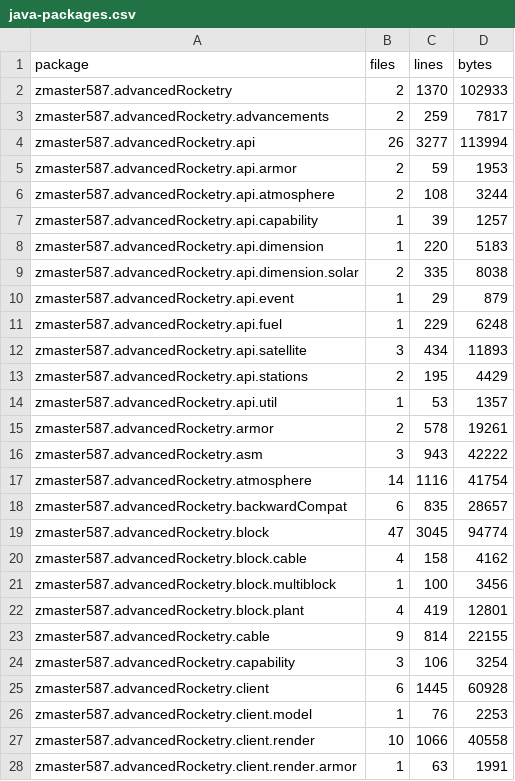
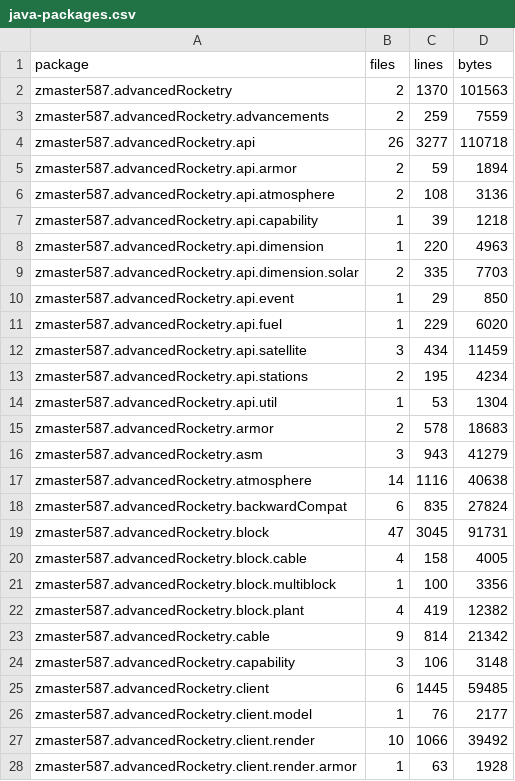
Before and after one commit to sunthemoon/AdvancedRocketry-Community, a CSV file: legacy-manifest/java-packages.csv, drawn as a sheet; only a part is shown; the diff covers the shown part only.

```diff
--- a/legacy-manifest/java-packages.csv
+++ b/legacy-manifest/java-packages.csv
@@ -1,28 +1,28 @@
 package,files,lines,bytes
-zmaster587.advancedRocketry,2,1370,102933
-zmaster587.advancedRocketry.advancements,2,259,7817
-zmaster587.advancedRocketry.api,26,3277,113994
-zmaster587.advancedRocketry.api.armor,2,59,1953
-zmaster587.advancedRocketry.api.atmosphere,2,108,3244
-zmaster587.advancedRocketry.api.capability,1,39,1257
-zmaster587.advancedRocketry.api.dimension,1,220,5183
-zmaster587.advancedRocketry.api.dimension.solar,2,335,8038
-zmaster587.advancedRocketry.api.event,1,29,879
-zmaster587.advancedRocketry.api.fuel,1,229,6248
-zmaster587.advancedRocketry.api.satellite,3,434,11893
-zmaster587.advancedRocketry.api.stations,2,195,4429
-zmaster587.advancedRocketry.api.util,1,53,1357
-zmaster587.advancedRocketry.armor,2,578,19261
-zmaster587.advancedRocketry.asm,3,943,42222
-zmaster587.advancedRocketry.atmosphere,14,1116,41754
-zmaster587.advancedRocketry.backwardCompat,6,835,28657
-zmaster587.advancedRocketry.block,47,3045,94774
-zmaster587.advancedRocketry.block.cable,4,158,4162
-zmaster587.advancedRocketry.block.multiblock,1,100,3456
-zmaster587.advancedRocketry.block.plant,4,419,12801
-zmaster587.advancedRocketry.cable,9,814,22155
-zmaster587.advancedRocketry.capability,3,106,3254
-zmaster587.advancedRocketry.client,6,1445,60928
-zmaster587.advancedRocketry.client.model,1,76,2253
-zmaster587.advancedRocketry.client.render,10,1066,40558
-zmaster587.advancedRocketry.client.render.armor,1,63,1991
+zmaster587.advancedRocketry,2,1370,101563
+zmaster587.advancedRocketry.advancements,2,259,7559
+zmaster587.advancedRocketry.api,26,3277,110718
+zmaster587.advancedRocketry.api.armor,2,59,1894
+zmaster587.advancedRocketry.api.atmosphere,2,108,3136
+zmaster587.advancedRocketry.api.capability,1,39,1218
+zmaster587.advancedRocketry.api.dimension,1,220,4963
+zmaster587.advancedRocketry.api.dimension.solar,2,335,7703
+zmaster587.advancedRocketry.api.event,1,29,850
+zmaster587.advancedRocketry.api.fuel,1,229,6020
+zmaster587.advancedRocketry.api.satellite,3,434,11459
+zmaster587.advancedRocketry.api.stations,2,195,4234
+zmaster587.advancedRocketry.api.util,1,53,1304
+zmaster587.advancedRocketry.armor,2,578,18683
+zmaster587.advancedRocketry.asm,3,943,41279
+zmaster587.advancedRocketry.atmosphere,14,1116,40638
+zmaster587.advancedRocketry.backwardCompat,6,835,27824
+zmaster587.advancedRocketry.block,47,3045,91731
+zmaster587.advancedRocketry.block.cable,4,158,4005
+zmaster587.advancedRocketry.block.multiblock,1,100,3356
+zmaster587.advancedRocketry.block.plant,4,419,12382
+zmaster587.advancedRocketry.cable,9,814,21342
+zmaster587.advancedRocketry.capability,3,106,3148
+zmaster587.advancedRocketry.client,6,1445,59485
+zmaster587.advancedRocketry.client.model,1,76,2177
+zmaster587.advancedRocketry.client.render,10,1066,39492
+zmaster587.advancedRocketry.client.render.armor,1,63,1928
```
Also changed, not shown: 54 edited cells elsewhere in this file, legacy-manifest/assets.csv, legacy-manifest/java-files.csv, 11 other files.
